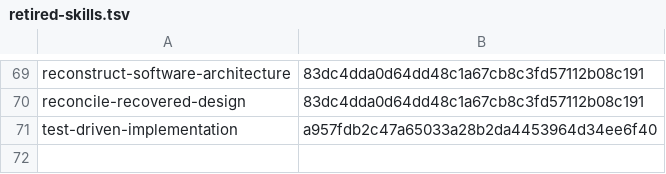
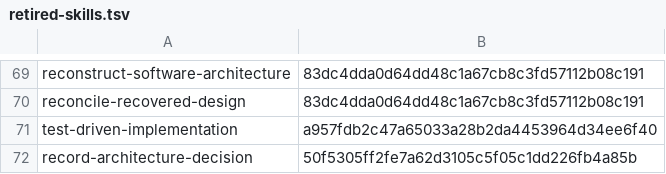
Before and after one commit to sirius-cc-wu/sirius-skills, a TSV file: catalog/retired-skills.tsv, drawn as a sheet; only a part is shown, gaps mark what is left out; the diff names each change by its address in the sheet, - before the commit and + after, or states it on an @@ line.

Commit message:
skills: replace ADR skill with external documentation
Retire the standalone Sirius ADR package and use Addy Osmani's pinned
documentation-and-adrs add-on for the all installation.

- Remove active profile, catalog, evaluation, and validation coverage.
- Preserve repository-native ADR guidance for profiles without the add-on.
- Update workflow diagrams, migration guidance, tests, and retirement evidence.

```diff
--- a/catalog/retired-skills.tsv
+++ b/catalog/retired-skills.tsv
+row 72: record-architecture-decision | 50f5305ff2fe7a62d3105c5f05c1dd226fb4a85b
```
Also changed, not shown: 29 other files.
